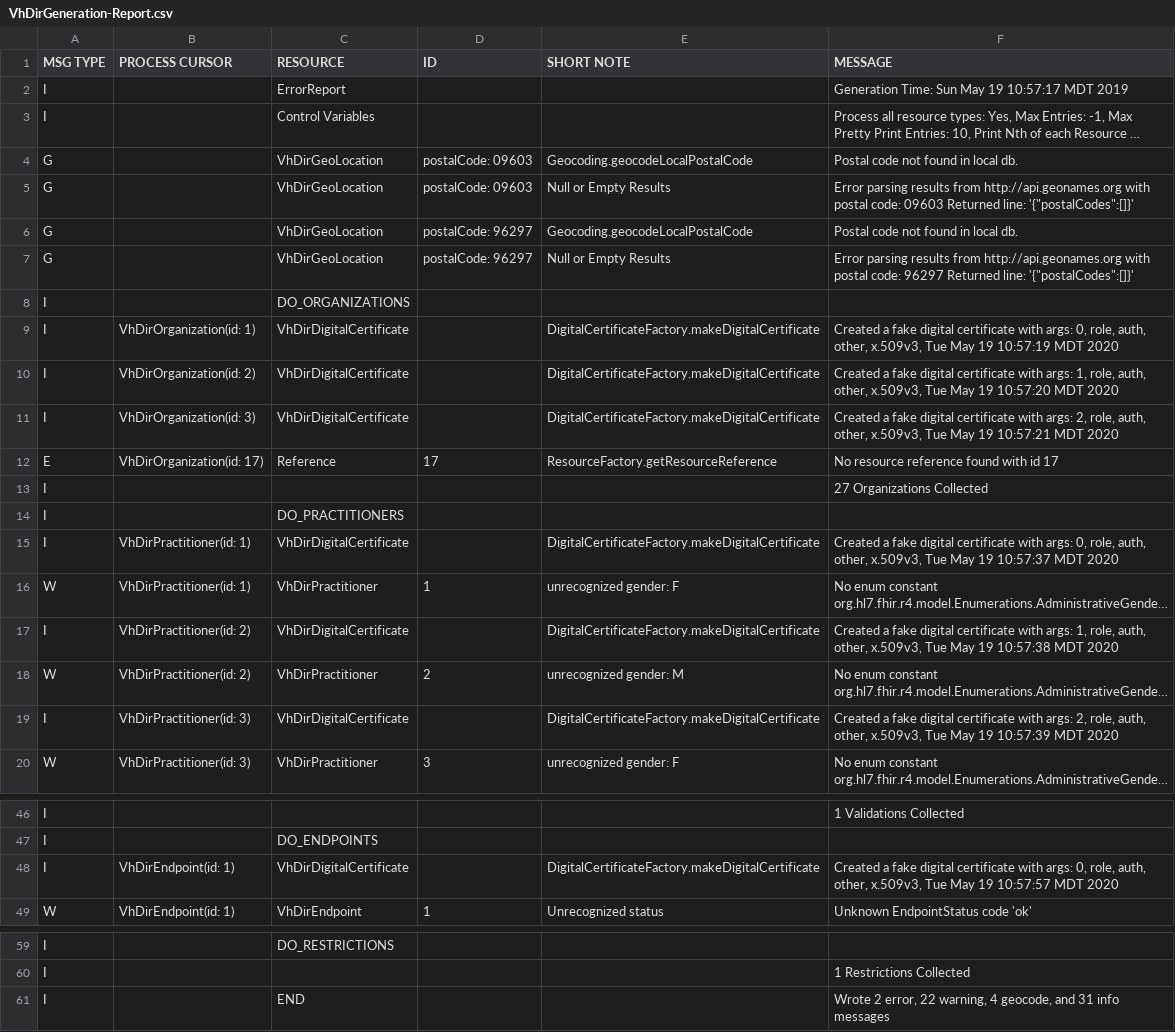
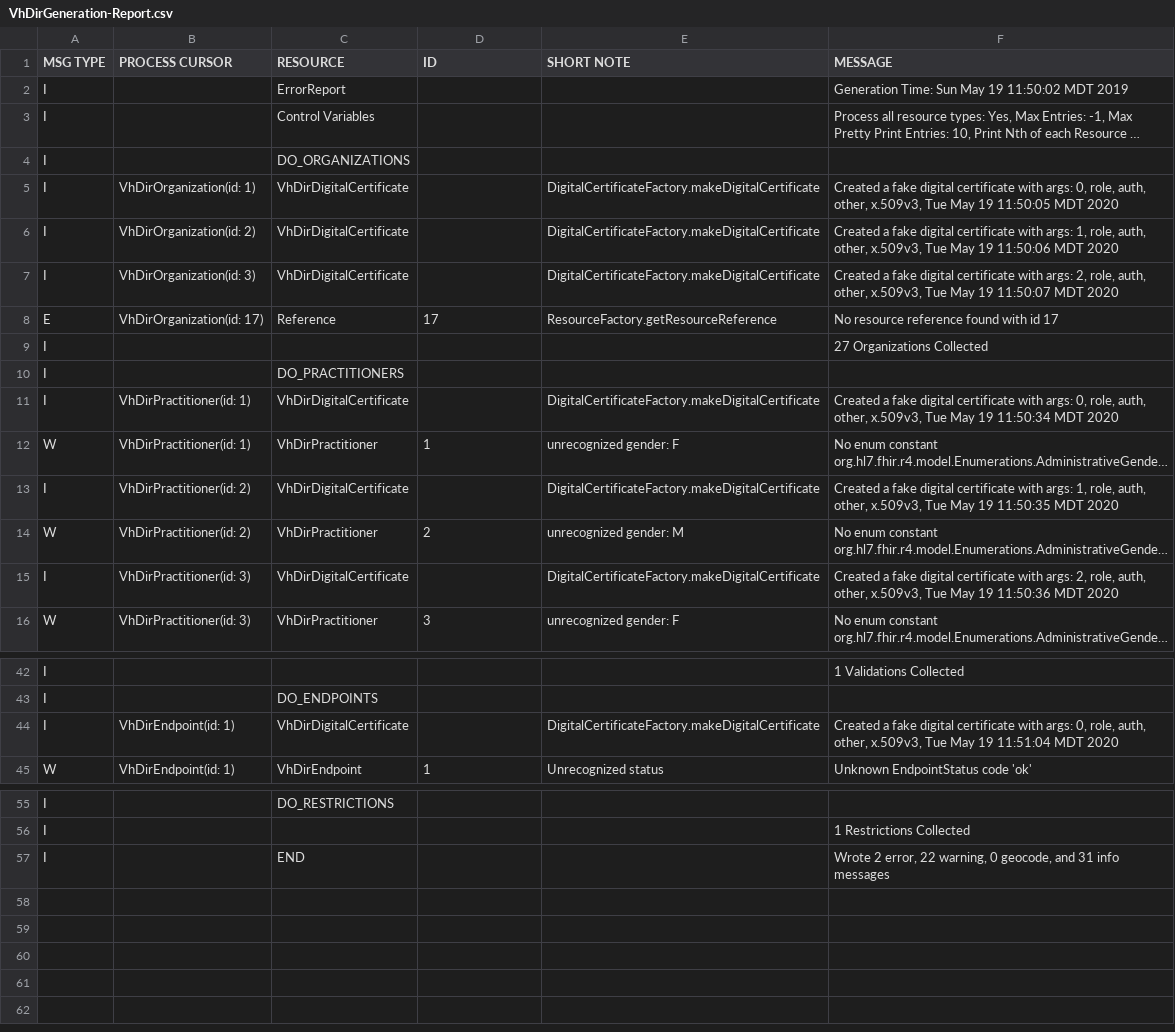
Before and after one commit to onc-healthit/SPD, a CSV file: DataGenerator/VhDirGeneration-Report.csv, drawn as a sheet; only a part is shown, gaps mark what is left out; long unchanged cells end in …; removed rows and columns are numbered as before the commit, all else as after; the diff names each change by its address in the sheet, - before the commit and + after, or states it on an @@ line.

Commit message:
Allow for throttling which types of messages get written to the report

```diff
--- a/DataGenerator/VhDirGeneration-Report.csv
+++ b/DataGenerator/VhDirGeneration-Report.csv
-F2 (MESSAGE): Generation Time: Sun May 19 10:57:17 MDT 2019
+F2 (MESSAGE): Generation Time: Sun May 19 11:50:02 MDT 2019
-row 4: G |  | VhDirGeoLocation | postalCode: 09603 | Geocoding.geocodeLocalPostalCode | Postal code not found in local db.
-row 5: G |  | VhDirGeoLocation | postalCode: 09603 | Null or Empty Results | Error parsing results from http://api.geonames.org with postal code: 09603 Returned line: '{"postalCodes":[]}'
-row 6: G |  | VhDirGeoLocation | postalCode: 96297 | Geocoding.geocodeLocalPostalCode | Postal code not found in local db.
-row 7: G |  | VhDirGeoLocation | postalCode: 96297 | Null or Empty Results | Error parsing results from http://api.geonames.org with postal code: 96297 Returned line: '{"postalCodes":[]}'
-F5 (MESSAGE): …May 19 10:57:19 MDT 2020
+F5 (MESSAGE): …May 19 11:50:05 MDT 2020
-F6 (MESSAGE): …May 19 10:57:20 MDT 2020
+F6 (MESSAGE): …May 19 11:50:06 MDT 2020
-F7 (MESSAGE): …May 19 10:57:21 MDT 2020
+F7 (MESSAGE): …May 19 11:50:07 MDT 2020
-F11 (MESSAGE): …May 19 10:57:37 MDT 2020
+F11 (MESSAGE): …May 19 11:50:34 MDT 2020
-F13 (MESSAGE): …May 19 10:57:38 MDT 2020
+F13 (MESSAGE): …May 19 11:50:35 MDT 2020
-F15 (MESSAGE): …May 19 10:57:39 MDT 2020
+F15 (MESSAGE): …May 19 11:50:36 MDT 2020
-F44 (MESSAGE): …May 19 10:57:57 MDT 2020
+F44 (MESSAGE): …May 19 11:51:04 MDT 2020
-F57 (MESSAGE): …22 warning, 4 geocode, and…
+F57 (MESSAGE): …22 warning, 0 geocode, and…
```
Also changed, not shown: 4 other files.
